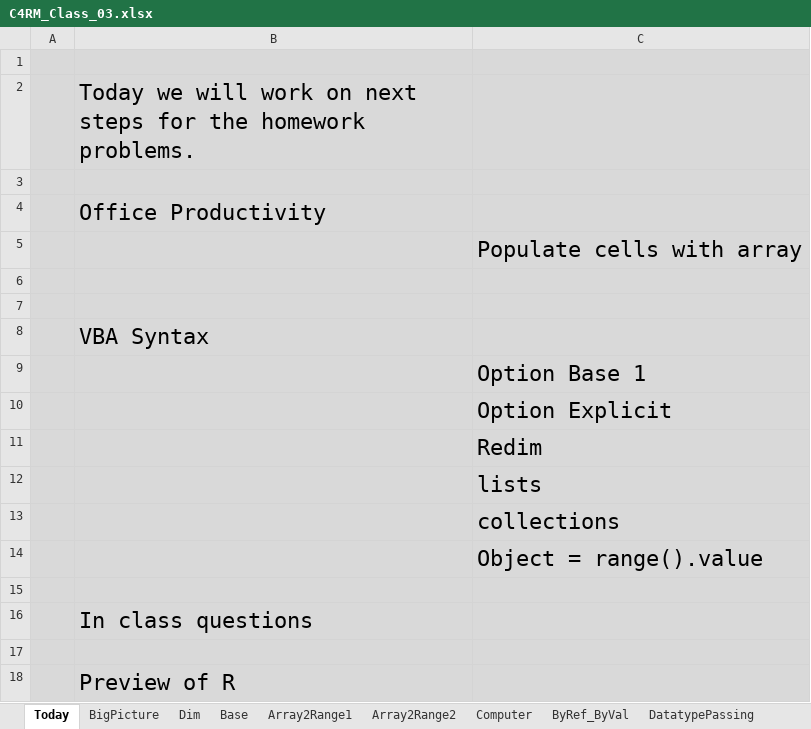
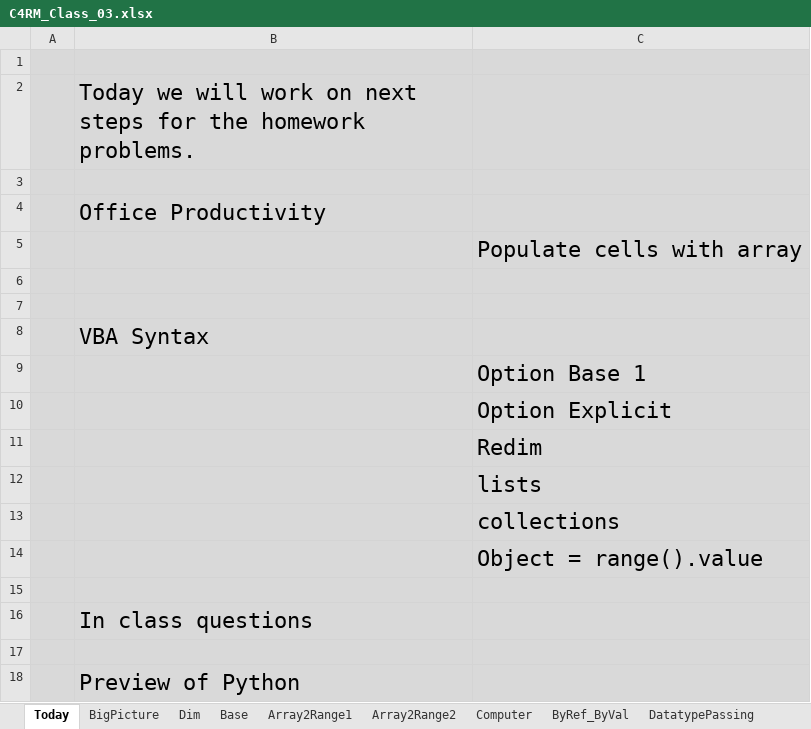
Before and after one commit to DavidRomoff/C4RM, an Excel workbook: C4RM_Class_03.xlsx, sheet Today, drawn as a sheet; values as stored, in another font and other column widths than the file's, no borders; the diff names each change by its address in the sheet, - before the commit and + after, or states it on an @@ line.

Commit message:
Add files via upload

```diff
--- a/C4RM_Class_03.xlsx (sheet Today)
+++ b/C4RM_Class_03.xlsx (sheet Today)
-B18: Preview of R
+B18: Preview of Python
```
Also changed, not shown: other sheet tabs, charts or pictures.
